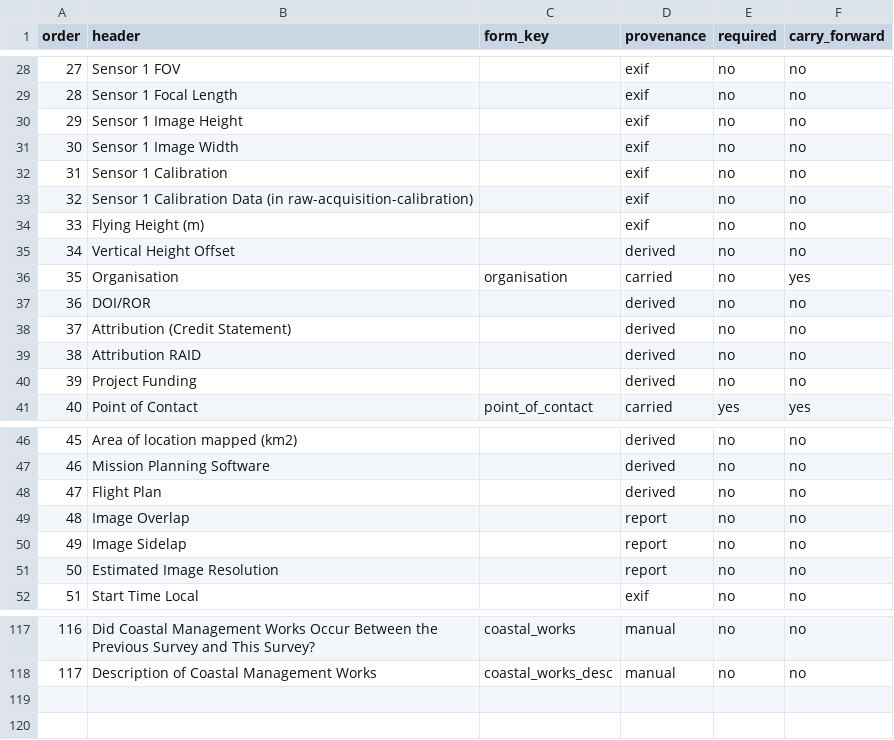
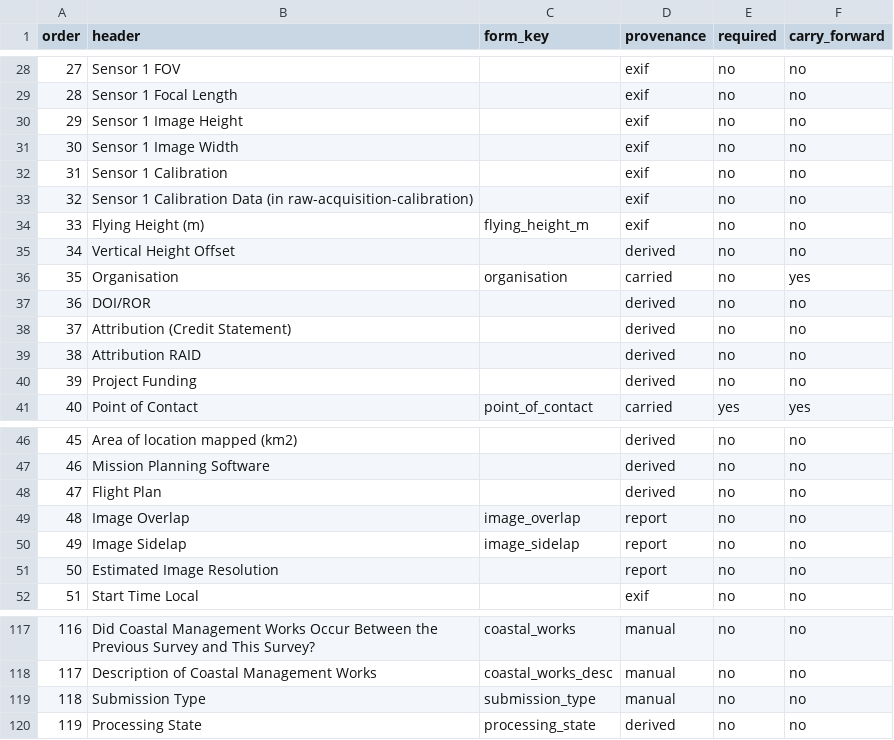
Before and after one commit to NCDP-Australia/ncdp-standards, a CSV file: schema/ncdp-metadata-schema-v3.csv, drawn as a sheet; only a part is shown, gaps mark what is left out.

```diff
--- a/schema/ncdp-metadata-schema-v3.csv
+++ b/schema/ncdp-metadata-schema-v3.csv
@@ -33,3 +33,3 @@ order,header,form_key,provenance,required,carry_forward
 32,Sensor 1 Calibration Data (in raw-acquisition-calibration),,exif,no,no
-33,Flying Height (m),,exif,no,no
+33,Flying Height (m),flying_height_m,exif,no,no
 34,Vertical Height Offset,,derived,no,no
@@ -48,4 +48,4 @@ order,header,form_key,provenance,required,carry_forward
 47,Flight Plan,,derived,no,no
-48,Image Overlap,,report,no,no
-49,Image Sidelap,,report,no,no
+48,Image Overlap,image_overlap,report,no,no
+49,Image Sidelap,image_sidelap,report,no,no
 50,Estimated Image Resolution,,report,no,no
@@ -118 +118,3 @@ order,header,form_key,provenance,required,carry_forward
 117,Description of Coastal Management Works,coastal_works_desc,manual,no,no
+118,Submission Type,submission_type,manual,no,no
+119,Processing State,processing_state,derived,no,no
```
Also changed, not shown: templates/L0_metadata_template.csv, 1 other file.
